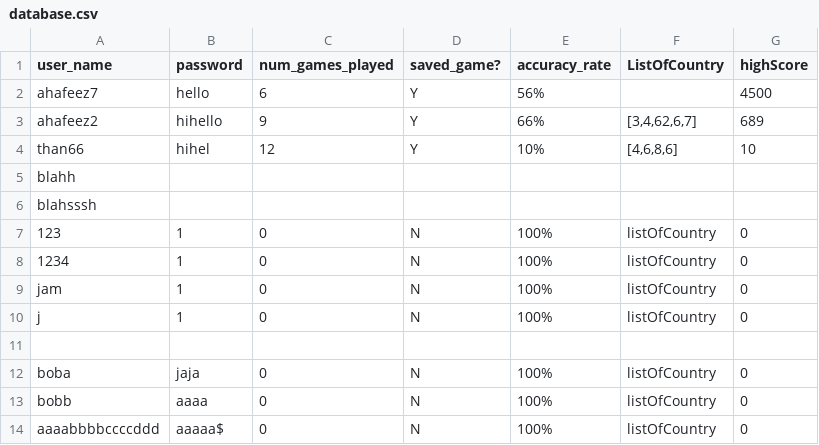
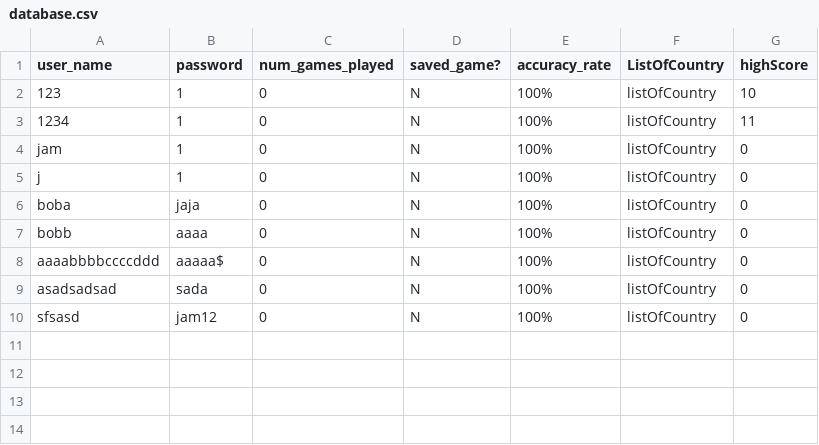
Before and after one commit to NitinVett/GeoEdu, a CSV file: Database/database.csv, drawn as a sheet.

```diff
--- a/Database/database.csv
+++ b/Database/database.csv
@@ -1,12 +1,6 @@
 "user_name","password","num_games_played","saved_game?","accuracy_rate","ListOfCountry","highScore"
-"ahafeez7","hello","6","Y","56%","","4500"
-"ahafeez2","hihello","9","Y","66%","[3,4,62,6,7]","689"
-"than66","hihel","12","Y","10%","[4,6,8,6]","10"
-"blahh","","","","","",""
-"blahsssh","","","","","",""
-"123","1","0","N","100%","listOfCountry","0"
-"1234","1","0","N","100%","listOfCountry","0"
+"123","1","0","N","100%","listOfCountry","10"
+"1234","1","0","N","100%","listOfCountry","11"
 "jam","1","0","N","100%","listOfCountry","0"
 "j","1","0","N","100%","listOfCountry","0"
-
 "boba","jaja","0","N","100%","listOfCountry","0"
@@ -14 +8,3 @@
 "aaaabbbbccccddd","aaaaa$","0","N","100%","listOfCountry","0"
+"asadsadsad","sada","0","N","100%","listOfCountry","0"
+"sfsasd","jam12","0","N","100%","listOfCountry","0"
```
Also changed, not shown: 4 other files.
